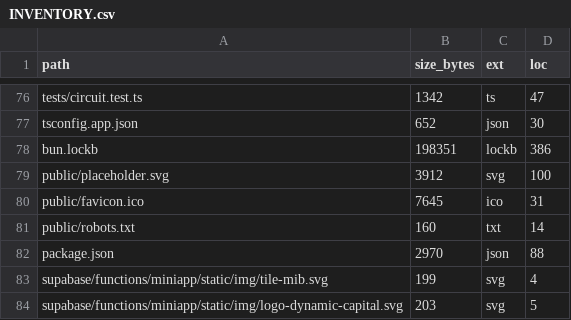
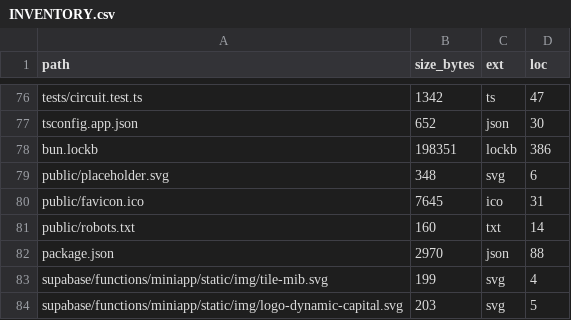
Before and after one commit to Dynamic-Capital/chatty-telly-bot, a CSV file: docs/INVENTORY.csv, drawn as a sheet; only a part is shown, gaps mark what is left out.

```diff
--- a/docs/INVENTORY.csv
+++ b/docs/INVENTORY.csv
@@ -78,3 +78,3 @@ tsconfig.app.json,652,json,30
 bun.lockb,198351,lockb,386
-public/placeholder.svg,3912,svg,100
+public/placeholder.svg,348,svg,6
 public/favicon.ico,7645,ico,31
```
Also changed, not shown: 1 other file.
